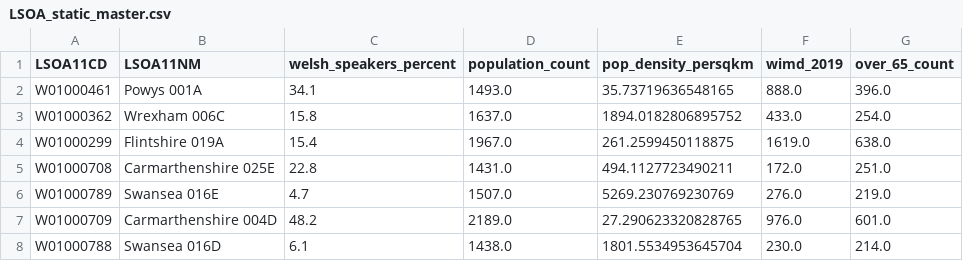
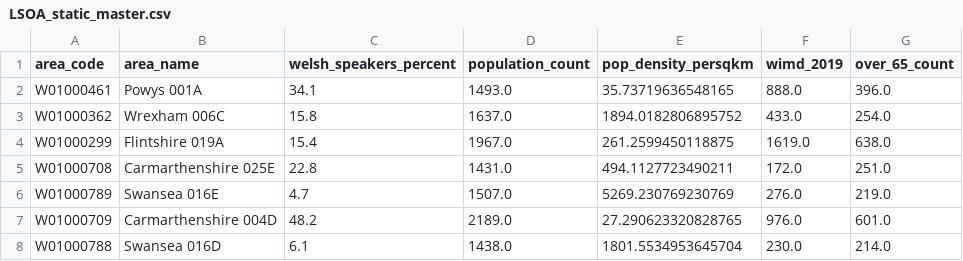
Before and after one commit to DynamicGenetics/COVID-19-Community-Response, a CSV file: backend/datasets/data/static/LSOA_static_master.csv, drawn as a sheet; only a part is shown.

```diff
--- a/backend/datasets/data/static/LSOA_static_master.csv
+++ b/backend/datasets/data/static/LSOA_static_master.csv
@@ -1,2 +1,2 @@
-LSOA11CD,LSOA11NM,welsh_speakers_percent,population_count,pop_density_persqkm,wimd_2019,over_65_count
+area_code,area_name,welsh_speakers_percent,population_count,pop_density_persqkm,wimd_2019,over_65_count
 W01000461,Powys 001A,34.1,1493.0,35.73719636548165,888.0,396.0
```
Also changed, not shown: backend/datasets/data/live/LA_live_master.csv, backend/datasets/data/static/LA_static_master.csv.
